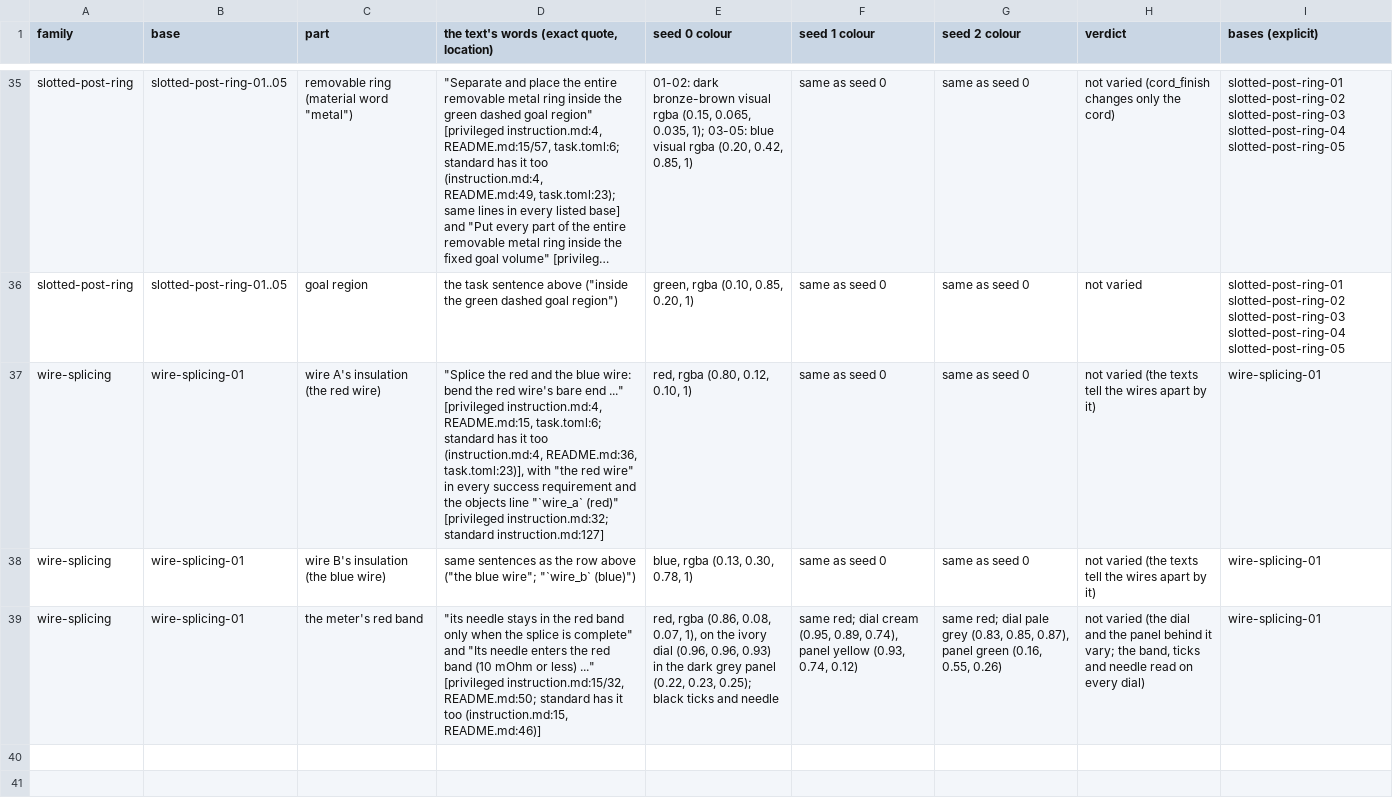
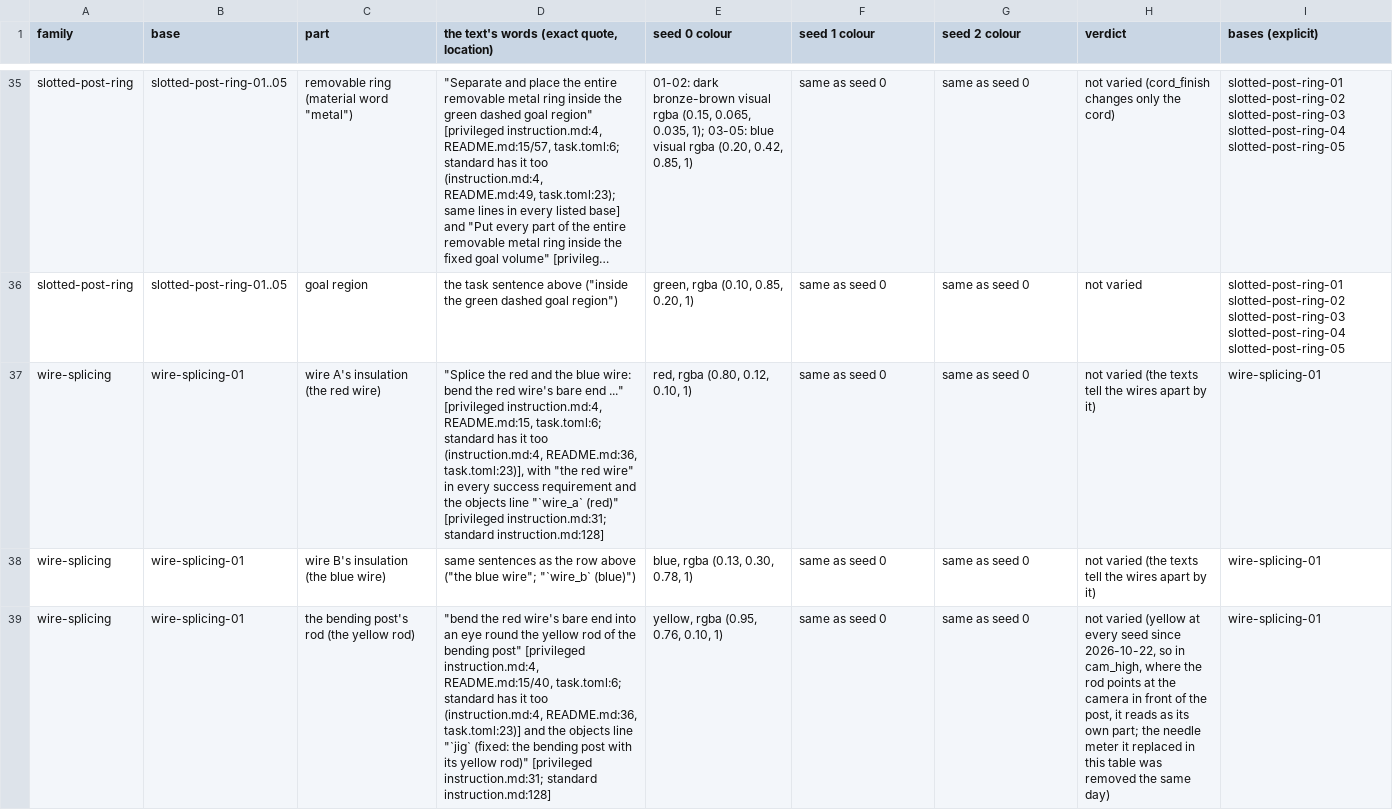
Before and after one commit to mll-lab-nu/RoboARC, a CSV file: docs/simulator/seeds/colour_table.csv, drawn as a sheet; only a part is shown, gaps mark what is left out; long unchanged cells end in …; the diff names each change by its address in the sheet, - before the commit and + after, or states it on an @@ line.

Commit message:
wire_splicing: remove the needle meter; the bending post's rod is yellow
The reference's demo showed two defects (user, 2026-10-22). The red wire passed through the needle meter by the
terminals: the meter was visual only and collided with nothing, and from about row 271 the red wire's insulated link
A_002 sank 5-6 mm into its case. And in cam_high the grey rod points at the camera over the grey post, so the eye sliding
off the rod's free end read as a wire passing through the post. Physically it does not: the deepest wire-jig contact over
the reference is 0.5 mm.

User decision: remove the whole meter, and make the rod's colour tell it from the post.
- The meter is gone: the entity (geometry meter_xml and its constants), the task mechanism (meter.py), the reading
  (criteria.meter_reading, metrics["meter"]), its two appearance axes (meter_finish, panel_finish), its sentences in the
  texts (task instruction, goal, packages, the shared TASKS text) and tools/tests/test_wire_splicing_meter.py. It never
  decided success; the predicate is unchanged.
- The rod is yellow at every seed (geometry RGBA_ROD); the texts name "the yellow rod of the bending post". The post
  and its base plate still vary by seed (steel, green, black).

The rows of the reference are unchanged; its archives are re-stamped (restamp.py --check: instance_sha.npy only).
The new instance (this tree's make-instance, 1.2.0 image): birth 3f36d852dfc7bc65 (was fd915e74b8efcc8b); the scene
differs from the old one by the meter's bodies, its needle joint and its exclusion only, and the wire and jig objects
are identical. derive_seed_instance.py --check: seeds 1 and 2 at 1436195a04dd4ed0 and 1a2d05fc89ef3277, world_sha
9255beafbf1d2159 at every seed, births differing in task.instance_id only. Packages regenerated by
package_text_wire.py; the colour table's wire rows name the yellow rod instead of the meter's band.
test_appearance_seeds and test_release_seeds pass. The strict replay of the reference on the new instance is running;
its final state follows in mujoco_release.json.

```diff
--- a/docs/simulator/seeds/colour_table.csv
+++ b/docs/simulator/seeds/colour_table.csv
-D37: …(red)" [privileged instruction.md:32; standard instruction.md:127]
+D37: …(red)" [privileged instruction.md:31; standard instruction.md:128]
-C39 (part): the meter's red band
+C39 (part): the bending post's rod (the yellow rod)
-D39: "its needle stays in the red band only when the splice is complete" and "Its needle enters the red band (10 mOhm or less) ..." [privileged instruction.md:15/32, README.md:50; standard has it too (instruction.md:15, README.md:46)]
+D39: "bend the red wire's bare end into an eye round the yellow rod of the bending post" [privileged instruction.md:4, README.md:15/40, task.toml:6; standard has it too (instruction.md:4, README.md:36, task.toml:23)] and the objects line "`jig` (fixed: the bending post with its yellow rod)" [privileged instruction.md:31; standard instruction.md:128]
-E39 (seed 0 colour): red, rgba (0.86, 0.08, 0.07, 1), on the ivory dial (0.96, 0.96, 0.93) in the dark grey panel (0.22, 0.23, 0.25); black ticks and needle
+E39 (seed 0 colour): yellow, rgba (0.95, 0.76, 0.10, 1)
-F39 (seed 1 colour): same red; dial cream (0.95, 0.89, 0.74), panel yellow (0.93, 0.74, 0.12)
+F39 (seed 1 colour): same as seed 0
-G39 (seed 2 colour): same red; dial pale grey (0.83, 0.85, 0.87), panel green (0.16, 0.55, 0.26)
+G39 (seed 2 colour): same as seed 0
-H39 (verdict): not varied (the dial and the panel behind it vary; the band, ticks and needle read on every dial)
+H39 (verdict): not varied (yellow at every seed since 2026-10-22, so in cam_high, where the rod points at the camera in front of the post, it reads as its own part; the needle meter it replaced in this table was removed the same day)
```
Also changed, not shown: 20 other files.
